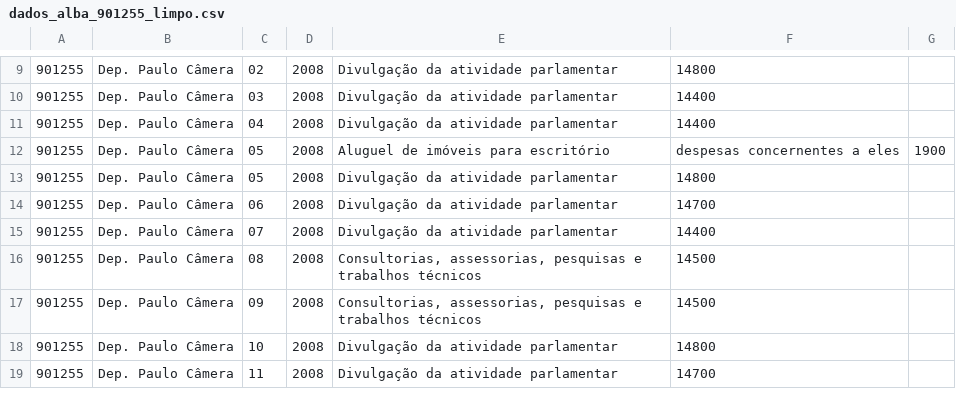
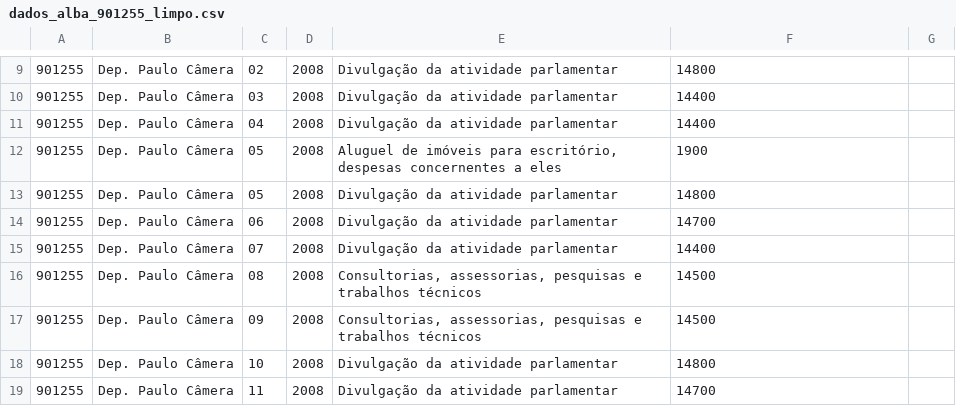
Before and after one commit to Edely/Scraping-Alba, a CSV file: dados/arquivos_modificados/dados_alba_901255_limpo.csv, drawn as a sheet; only a part is shown, gaps mark what is left out.

```diff
--- a/dados/arquivos_modificados/dados_alba_901255_limpo.csv
+++ b/dados/arquivos_modificados/dados_alba_901255_limpo.csv
@@ -11,3 +11,3 @@
 901255;Dep. Paulo Câmera;04; 2008; Divulgação da  atividade parlamentar; 14400
-901255;Dep. Paulo Câmera;05; 2008; Aluguel  de imóveis para escritório; despesas concernentes a eles; 1900
+901255;Dep. Paulo Câmera;05; 2008; Aluguel  de imóveis para escritório, despesas concernentes a eles; 1900
 901255;Dep. Paulo Câmera;05; 2008; Divulgação da  atividade parlamentar; 14800
```
Also changed, not shown: dados/arquivos_modificados/dados_alba_900053_limpo.csv, dados/arquivos_modificados/dados_alba_900067_limpo.csv, 33 other files.
